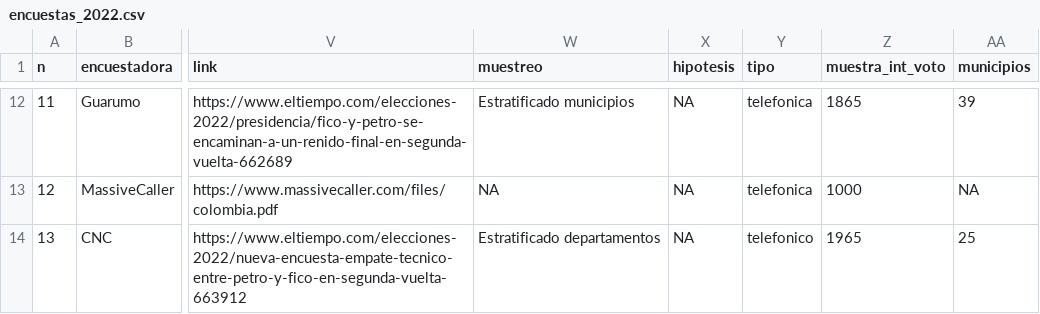
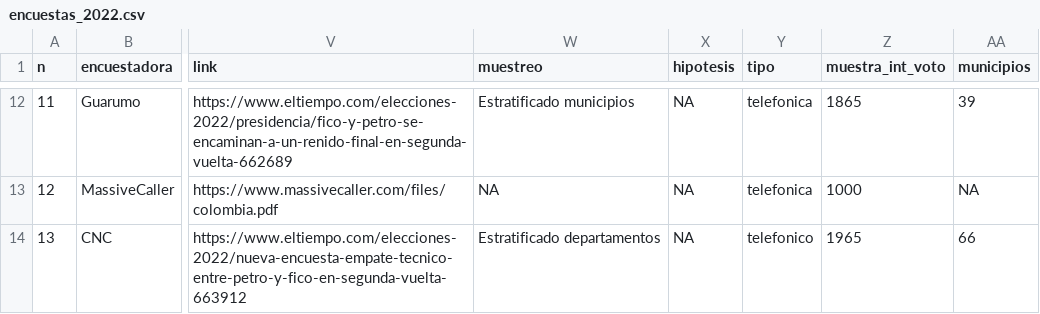
Before and after one commit to nelsonamayad/Elecciones-presidenciales-2022, a CSV file: Encuestas 2022/encuestas_2022.csv, drawn as a sheet; only a part is shown, gaps mark what is left out; the diff names each change by its address in the sheet, - before the commit and + after, or states it on an @@ line.

Commit message:
Update encuestas_2022.csv

```diff
--- a/Encuestas 2022/encuestas_2022.csv
+++ b/Encuestas 2022/encuestas_2022.csv
-AA14 (municipios): 25
+AA14 (municipios): 66
```
